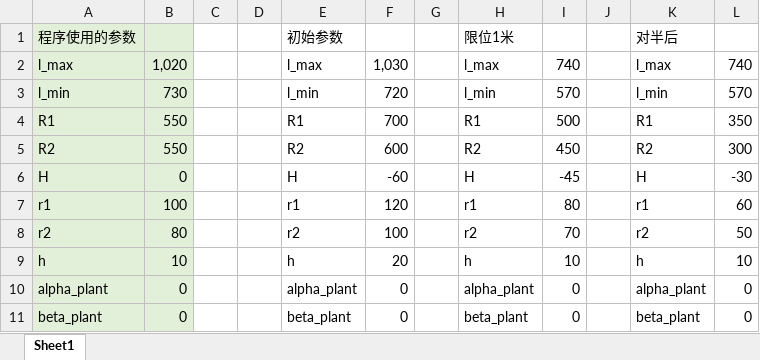
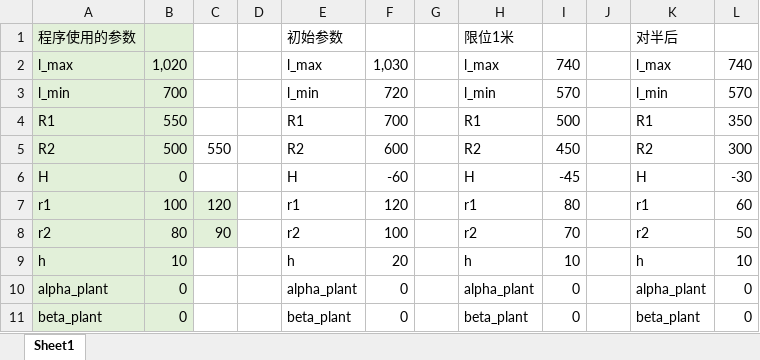
Before and after one commit to dinoness/paralle, an Excel workbook: parameters.xlsx, sheet Sheet1, drawn as a sheet; only a part is shown; values as stored, in another font and other column widths than the file's, no borders; the diff names each change by its address in the sheet, - before the commit and + after, or states it on an @@ line.

```diff
--- a/parameters.xlsx (sheet Sheet1)
+++ b/parameters.xlsx (sheet Sheet1)
-B3: 730
+B3: 700
-B5: 550
+B5: 500
-C5: (empty)
+C5: 550
-C7: (empty)
+C7: 120
-C7:C8 fill: none
+C7:C8 fill: #E2F0D9
-C8: (empty)
+C8: 90
```
Also changed, not shown: 8 other files.
